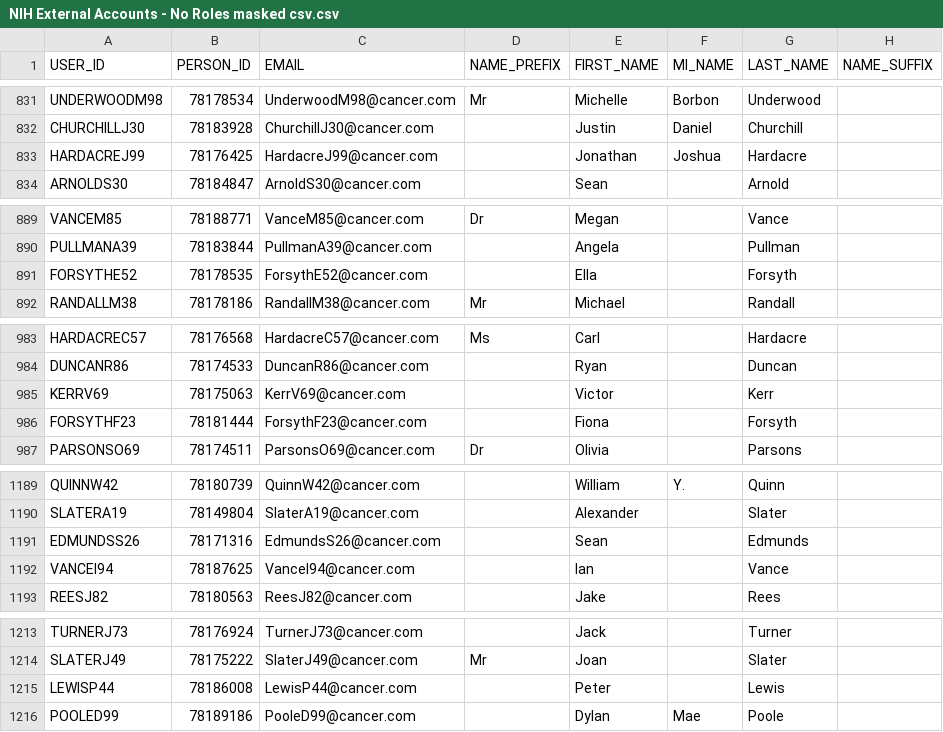
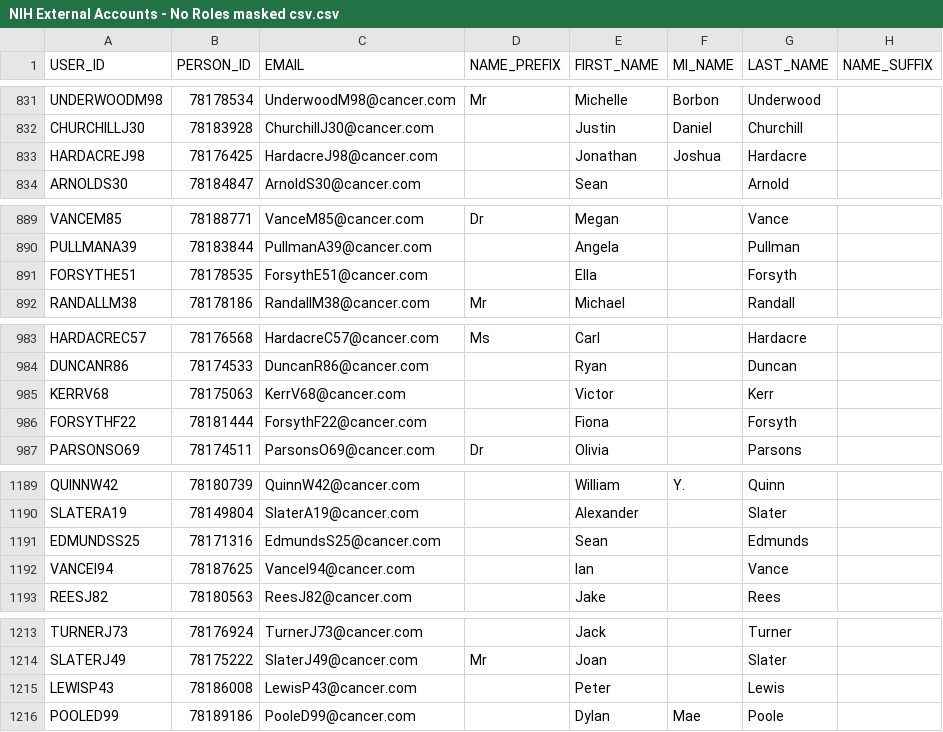
Before and after one commit to CBIIT/app-edis, a CSV file: docs/NIH External Accounts - No Roles masked csv.csv, drawn as a sheet; only a part is shown, gaps mark what is left out; the diff covers the shown part only; the diff names each change by its address in the sheet, - before the commit and + after, or states it on an @@ line.

```diff
--- a/docs/NIH External Accounts - No Roles masked csv.csv
+++ b/docs/NIH External Accounts - No Roles masked csv.csv
-A833 (USER_ID): HARDACREJ99
+A833 (USER_ID): HARDACREJ98
-C833 (EMAIL): HardacreJ99@cancer.com
+C833 (EMAIL): HardacreJ98@cancer.com
-A891 (USER_ID): FORSYTHE52
+A891 (USER_ID): FORSYTHE51
-C891 (EMAIL): ForsythE52@cancer.com
+C891 (EMAIL): ForsythE51@cancer.com
-A985 (USER_ID): KERRV69
+A985 (USER_ID): KERRV68
-C985 (EMAIL): KerrV69@cancer.com
+C985 (EMAIL): KerrV68@cancer.com
-A986 (USER_ID): FORSYTHF23
+A986 (USER_ID): FORSYTHF22
-C986 (EMAIL): ForsythF23@cancer.com
+C986 (EMAIL): ForsythF22@cancer.com
-A1191 (USER_ID): EDMUNDSS26
+A1191 (USER_ID): EDMUNDSS25
-C1191 (EMAIL): EdmundsS26@cancer.com
+C1191 (EMAIL): EdmundsS25@cancer.com
-A1215 (USER_ID): LEWISP44
+A1215 (USER_ID): LEWISP43
-C1215 (EMAIL): LewisP44@cancer.com
+C1215 (EMAIL): LewisP43@cancer.com
```
Also changed, not shown: 24 edited cells elsewhere in this file, 9 other files.
